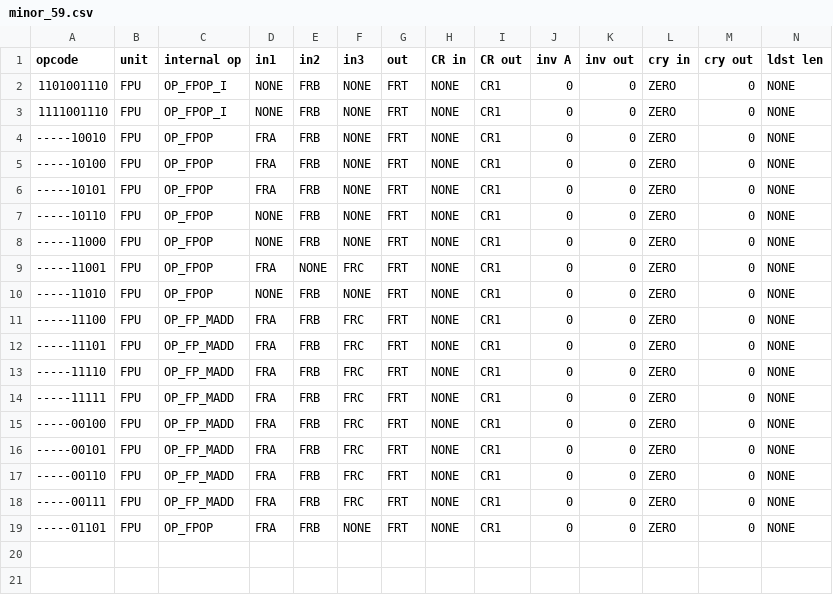
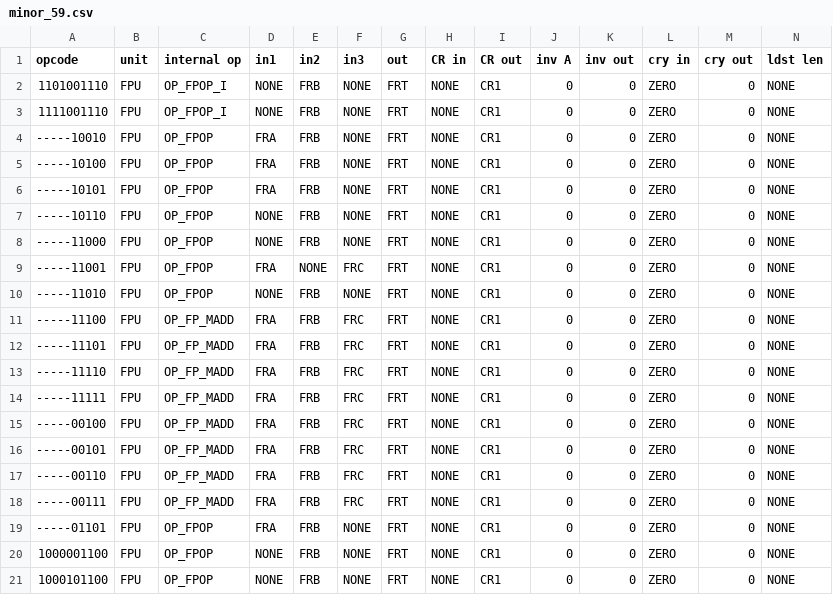
Before and after one commit to Libre-SOC-mirrors/openpower-isa, a CSV file: openpower/isatables/minor_59.csv, drawn as a sheet; only a part is shown; rows hold the shown columns only; the diff names each change by its address in the sheet, - before the commit and + after, or states it on an @@ line.

Commit message:
add fsins and fcoss to simulator WARNING: THESE ARE **NOT** APPROVED BY OPF ISA WG, CONSIDER TO BE DRAFT in particular, they have had to be added to minor opcode 59 (alongside fcfids) because there is not enough space to add them to "sandbox" 22

```diff
--- a/openpower/isatables/minor_59.csv
+++ b/openpower/isatables/minor_59.csv
+row 20: 1000001100 | FPU | OP_FPOP | NONE | FRB | NONE | FRT | NONE | CR1 | 0 | 0 | ZERO | 0 | NONE
+row 21: 1000101100 | FPU | OP_FPOP | NONE | FRB | NONE | FRT | NONE | CR1 | 0 | 0 | ZERO | 0 | NONE
```
Also changed, not shown: openpower/isatables/RM-2P-1S1D.csv, 7 other files.
